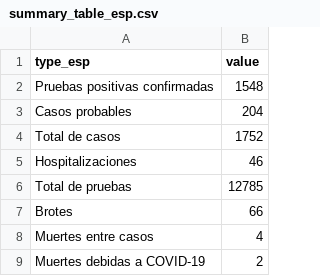
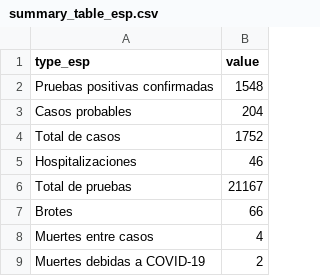
Before and after one commit to SCPHCovid19Data/scph_covid19, a CSV file: summary_table_esp.csv, drawn as a sheet; the diff names each change by its address in the sheet, - before the commit and + after, or states it on an @@ line.

```diff
--- a/summary_table_esp.csv
+++ b/summary_table_esp.csv
-B6 (value): 12785
+B6 (value): 21167
```
Also changed, not shown: 1 other file.
